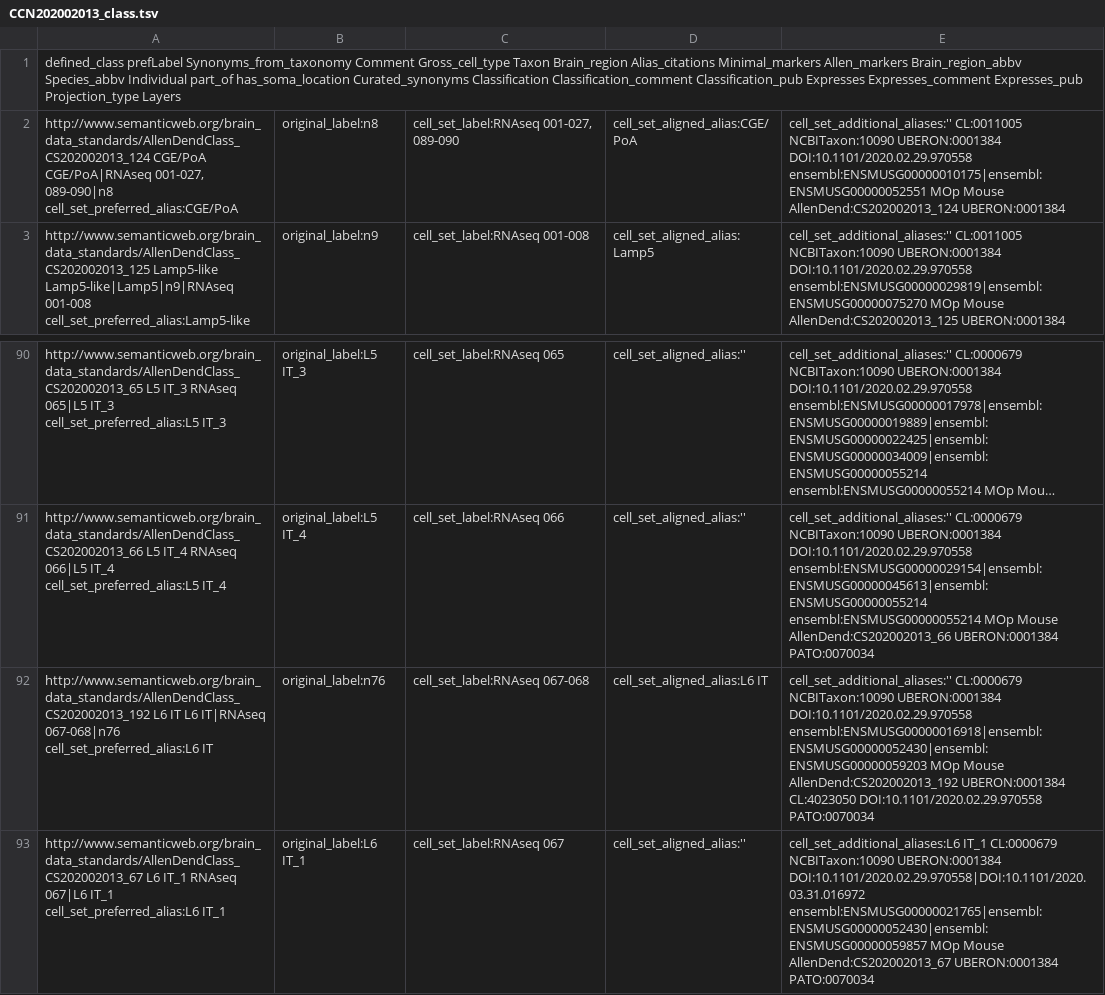
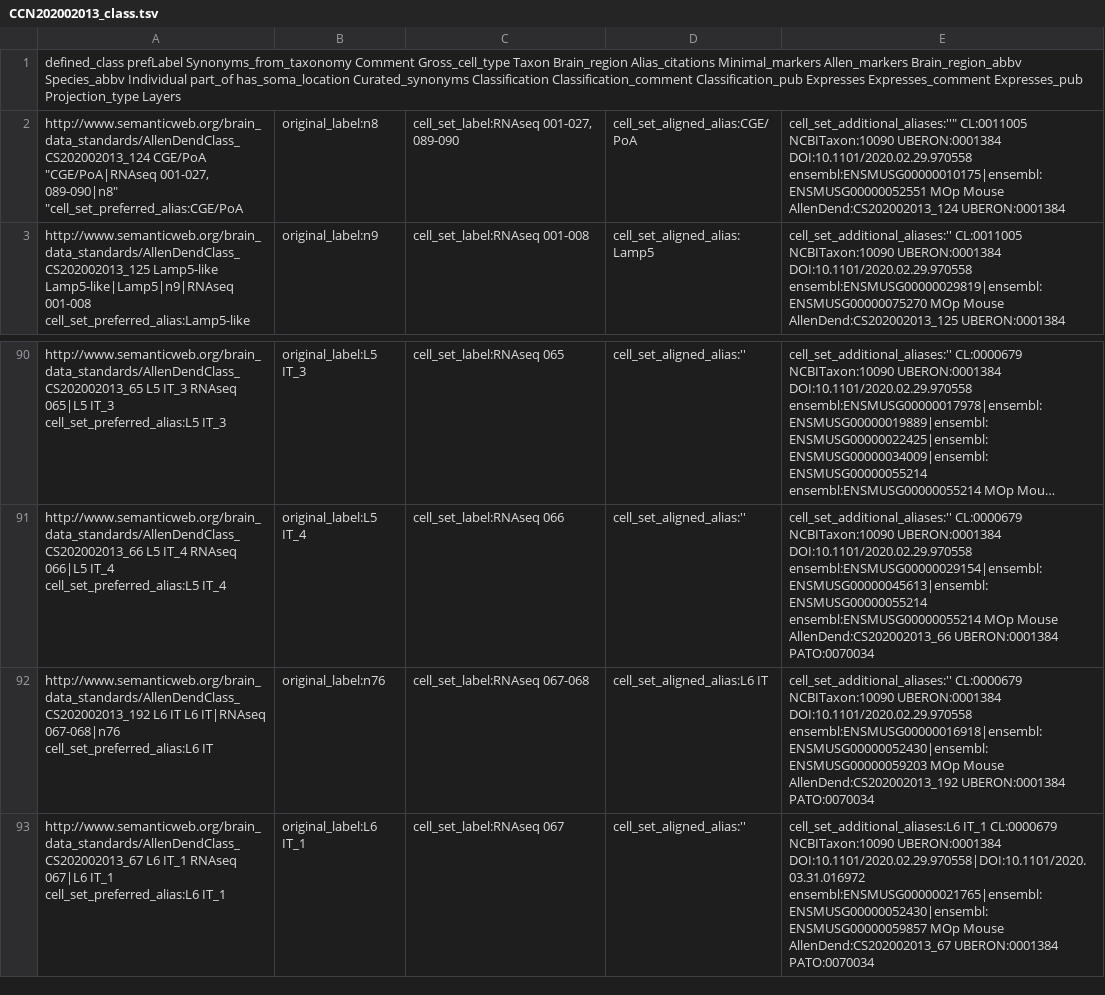
Before and after one commit to obophenotype/brain_data_standards_ontologies, a TSV file: src/patterns/data/default/CCN202002013_class.tsv, drawn as a sheet; only a part is shown, gaps mark what is left out; long unchanged cells end in …; the diff names each change by its address in the sheet, - before the commit and + after, or states it on an @@ line.

Commit message:
Update CCN202002013_class.tsv
remove L6 IT curation (due to inaccurate) -> CL L6 will be classified properly once equiv class is made with layer information

```diff
--- a/src/patterns/data/default/CCN202002013_class.tsv
+++ b/src/patterns/data/default/CCN202002013_class.tsv
-A2: http://www.semanticweb.org/brain_data_standards/AllenDendClass_CS202002013_124 CGE/PoA CGE/PoA|RNAseq 001-027, 089-090|n8 cell_set_preferred_alias:CGE/PoA
+A2: http://www.semanticweb.org/brain_data_standards/AllenDendClass_CS202002013_124 CGE/PoA "CGE/PoA|RNAseq 001-027, 089-090|n8" "cell_set_preferred_alias:CGE/PoA
-E2: cell_set_additional_aliases:'' CL:0011005 NCBITaxon:10090…
+E2: cell_set_additional_aliases:''" CL:0011005 NCBITaxon:10090…
-E92: …AllenDend:CS202002013_192 UBERON:0001384 CL:4023050 DOI:10.1101/2020.02.29.970558 PATO:0070034
+E92: …AllenDend:CS202002013_192 UBERON:0001384 PATO:0070034
```
